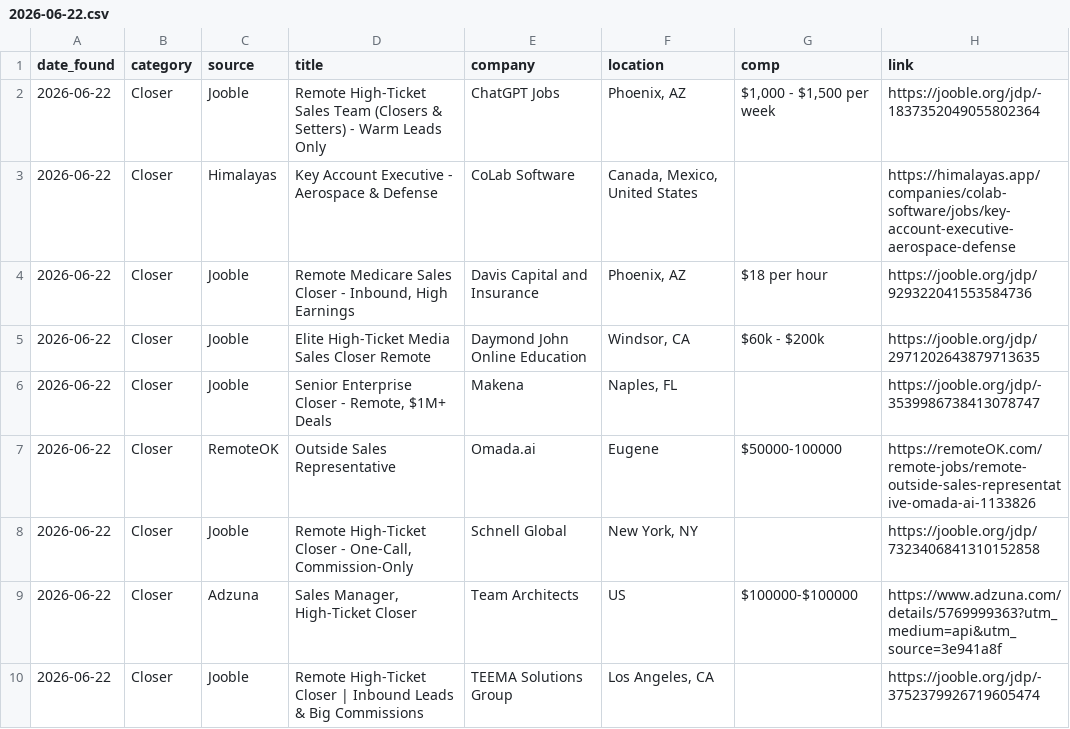
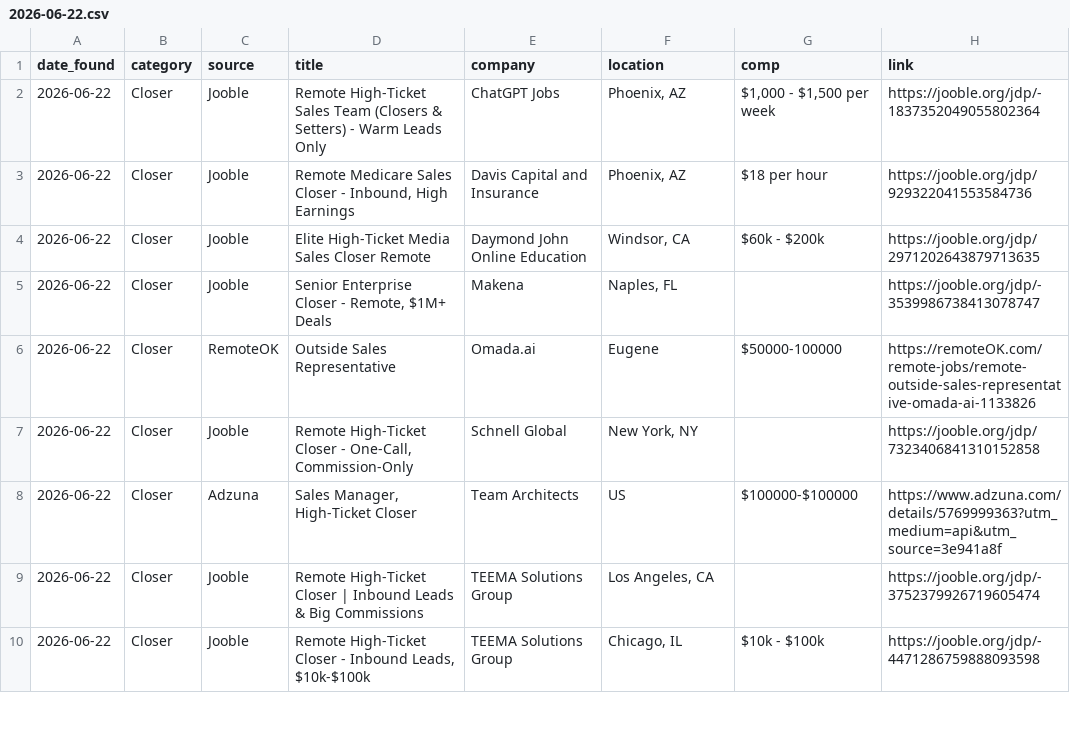
Before and after one commit to annaaimodel/better-prompt-ai-main, a CSV file: jobs/daily/2026-06-22.csv, drawn as a sheet; only a part is shown; the shorter side is filled out with more unchanged rows; the diff names each change by its address in the sheet, - before the commit and + after, or states it on an @@ line.

```diff
--- a/jobs/daily/2026-06-22.csv
+++ b/jobs/daily/2026-06-22.csv
-row 3: 2026-06-22 | Closer | Himalayas | Key Account Executive - Aerospace & Defense | CoLab Software | Canada, Mexico, United States |  | https://himalayas.app/companies/colab-software/jobs/key-account-executive-aerospace-defense
```
Also changed, not shown: 4 other files.
